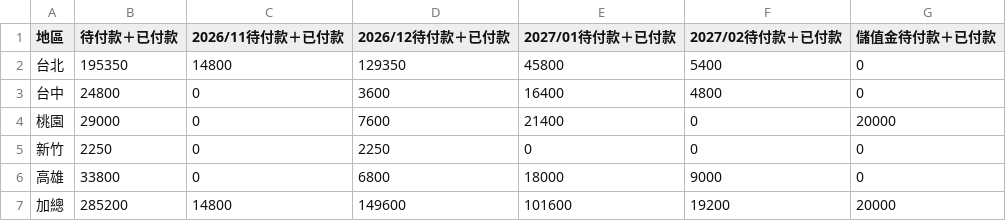
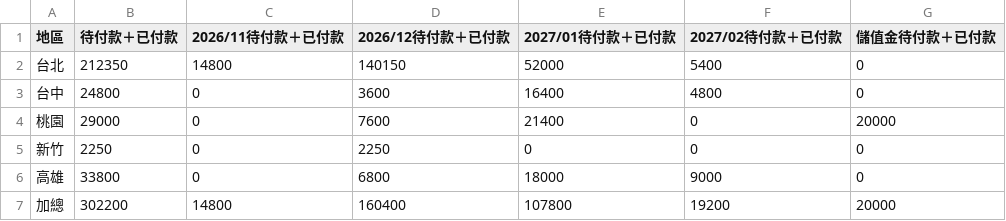
Before and after one commit to jenny-smart/OP-system, a CSV file: dashboard_data/latest/order_date_combined_summary.csv, drawn as a sheet.

```diff
--- a/dashboard_data/latest/order_date_combined_summary.csv
+++ b/dashboard_data/latest/order_date_combined_summary.csv
@@ -1,3 +1,3 @@
 地區,待付款＋已付款,2026/11待付款＋已付款,2026/12待付款＋已付款,2027/01待付款＋已付款,2027/02待付款＋已付款,儲值金待付款＋已付款
-台北,195350,14800,129350,45800,5400,0
+台北,212350,14800,140150,52000,5400,0
 台中,24800,0,3600,16400,4800,0
@@ -6,2 +6,2 @@
 高雄,33800,0,6800,18000,9000,0
-加總,285200,14800,149600,101600,19200,20000
+加總,302200,14800,160400,107800,19200,20000
```
Also changed, not shown: dashboard_data/latest/order_date_paid_summary.csv, 1 other file.
